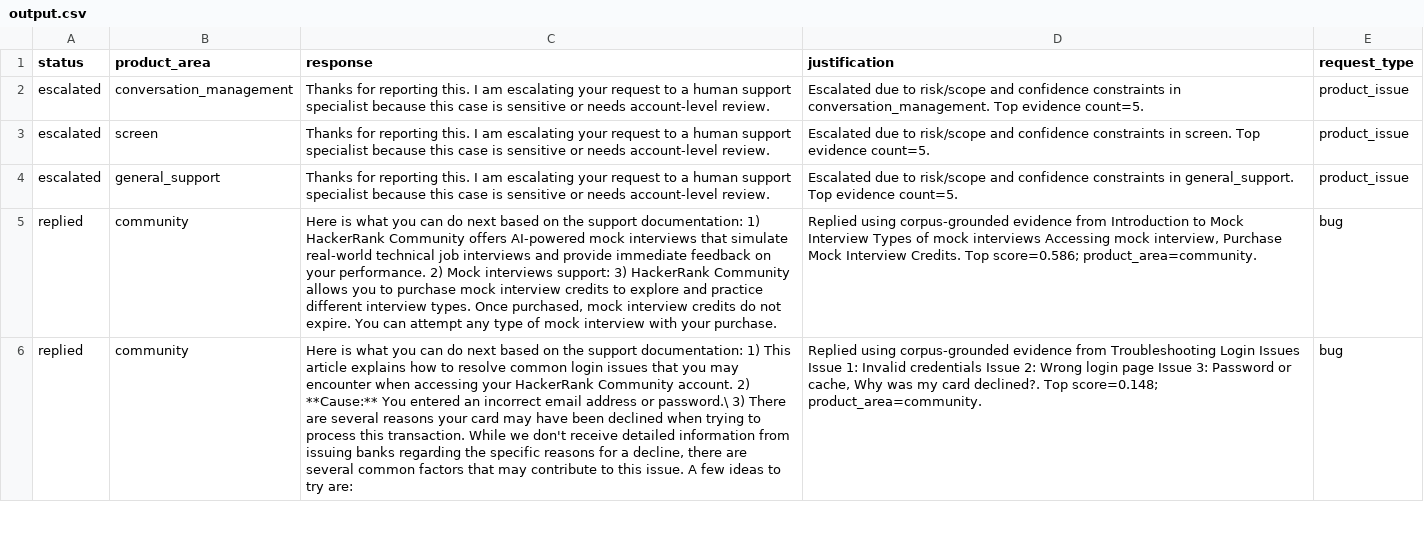
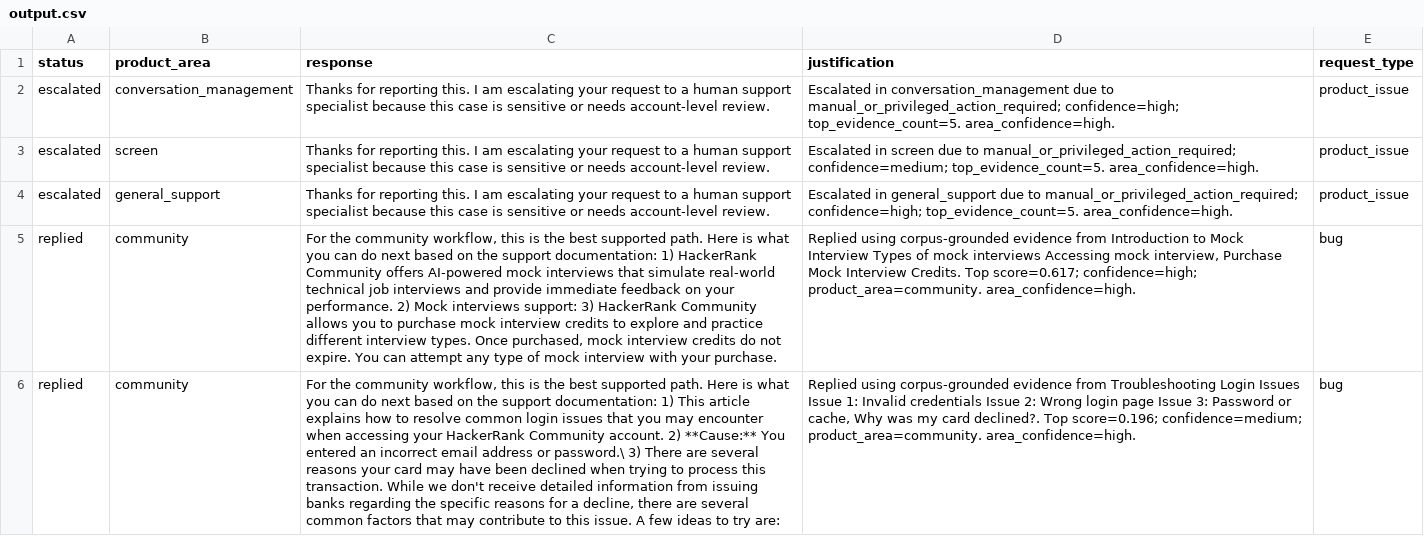
Before and after one commit to somilbuilds/hackerrank-orchestrate-may26, a CSV file: support_tickets/output.csv, drawn as a sheet; only a part is shown; the diff covers the shown part only; the diff names each change by its address in the sheet, - before the commit and + after, or states it on an @@ line.

Commit message:
fine tune model to improve overall performance and product area classification.

```diff
--- a/support_tickets/output.csv
+++ b/support_tickets/output.csv
-D2 (justification): Escalated due to risk/scope and confidence constraints in conversation_management. Top evidence count=5.
+D2 (justification): Escalated in conversation_management due to manual_or_privileged_action_required; confidence=high; top_evidence_count=5. area_confidence=high.
-D3 (justification): Escalated due to risk/scope and confidence constraints in screen. Top evidence count=5.
+D3 (justification): Escalated in screen due to manual_or_privileged_action_required; confidence=medium; top_evidence_count=5. area_confidence=high.
-D4 (justification): Escalated due to risk/scope and confidence constraints in general_support. Top evidence count=5.
+D4 (justification): Escalated in general_support due to manual_or_privileged_action_required; confidence=high; top_evidence_count=5. area_confidence=high.
-C5 (response): Here is…
+C5 (response): For the community workflow, this is the best supported path. Here is…
-D5 (justification): …Credits. Top score=0.586; product_area=community.
+D5 (justification): …Credits. Top score=0.617; confidence=high; product_area=community. area_confidence=high.
-C6 (response): Here is…
+C6 (response): For the community workflow, this is the best supported path. Here is…
-D6 (justification): …declined?. Top score=0.148; product_area=community.
+D6 (justification): …declined?. Top score=0.196; confidence=medium; product_area=community. area_confidence=high.
```
Also changed, not shown: 42 edited cells elsewhere in this file, support_tickets/output_sample.csv, 5 other files.
